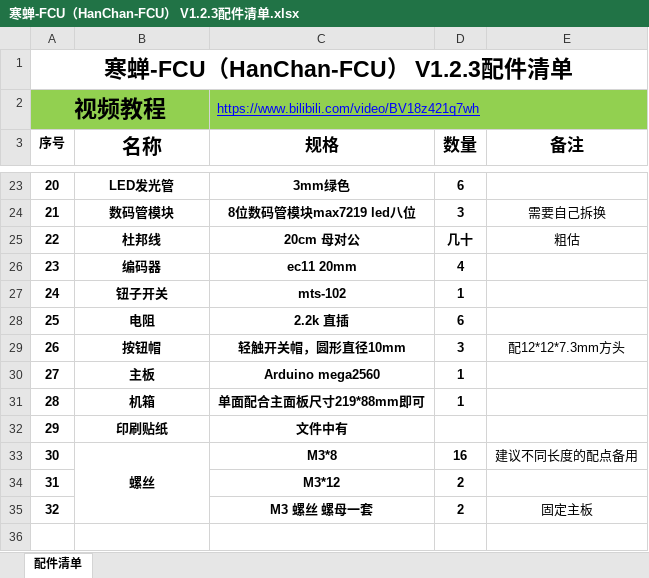
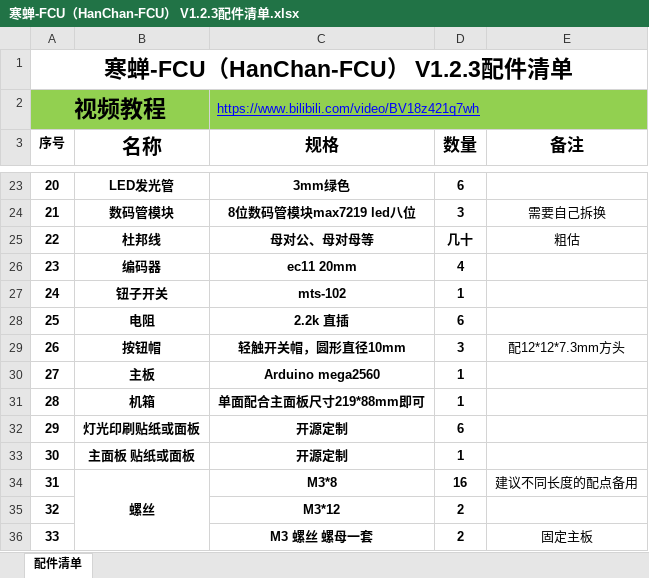
Before and after one commit to TKOT/HanChan-FCU, an Excel workbook: 寒蝉-FCU（HanChan-FCU） V1.2.3配件清单.xlsx, sheet 配件清单, drawn as a sheet; only a part is shown, gaps mark what is left out; values as stored, in another font and other column widths than the file's, no borders; removed rows and columns are numbered as before the commit, all else as after; the diff names each change by its address in the sheet, - before the commit and + after, or states it on an @@ line.

```diff
--- a/寒蝉-FCU（HanChan-FCU） V1.2.3配件清单.xlsx (sheet 配件清单)
+++ b/寒蝉-FCU（HanChan-FCU） V1.2.3配件清单.xlsx (sheet 配件清单)
-C25 (规格): 20cm 母对公
+C25 (规格): 母对公、母对母等
-row 32: 29 | 印刷贴纸 | 文件中有
+row 32: 29 | 灯光印刷贴纸或面板 | 开源定制 | 6
+row 33: 30 | 主面板 贴纸或面板 | 开源定制 | 1
@@ column A (序号) renumbered from row 34 down @@
```
Also changed, not shown: 3 other files.
